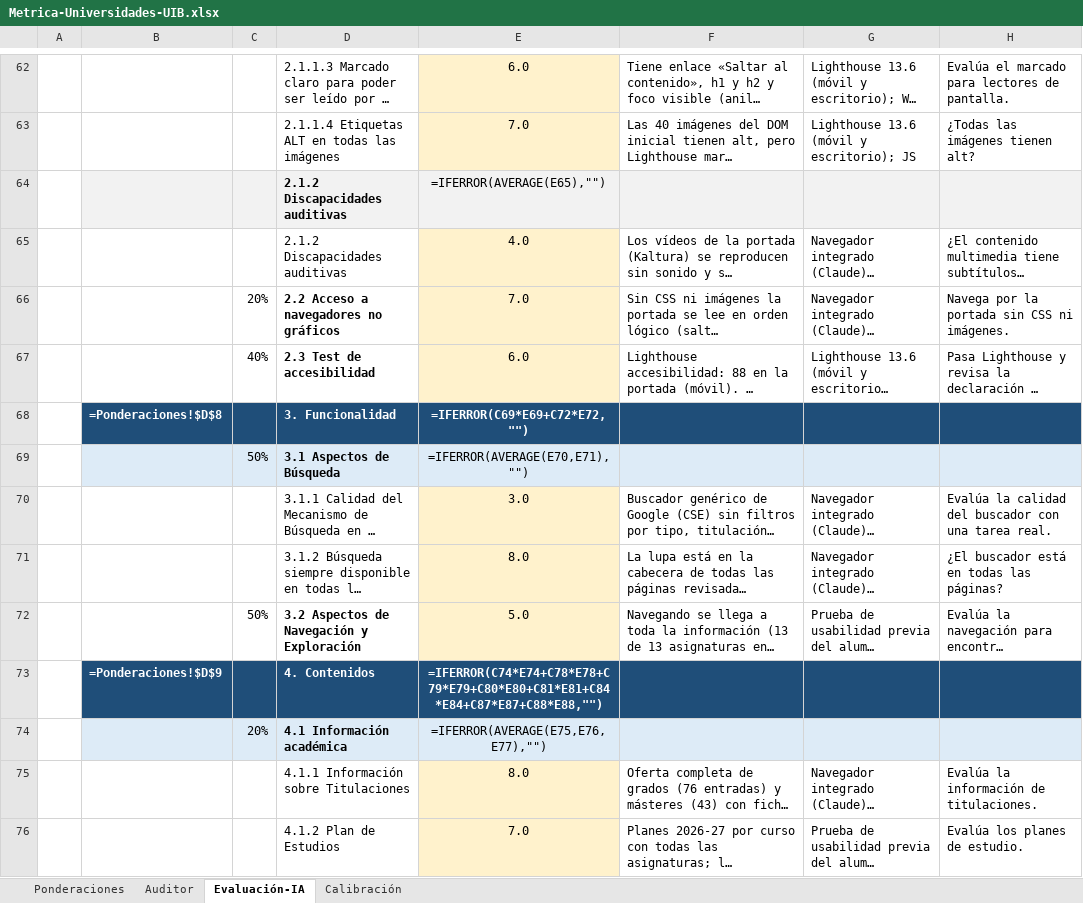
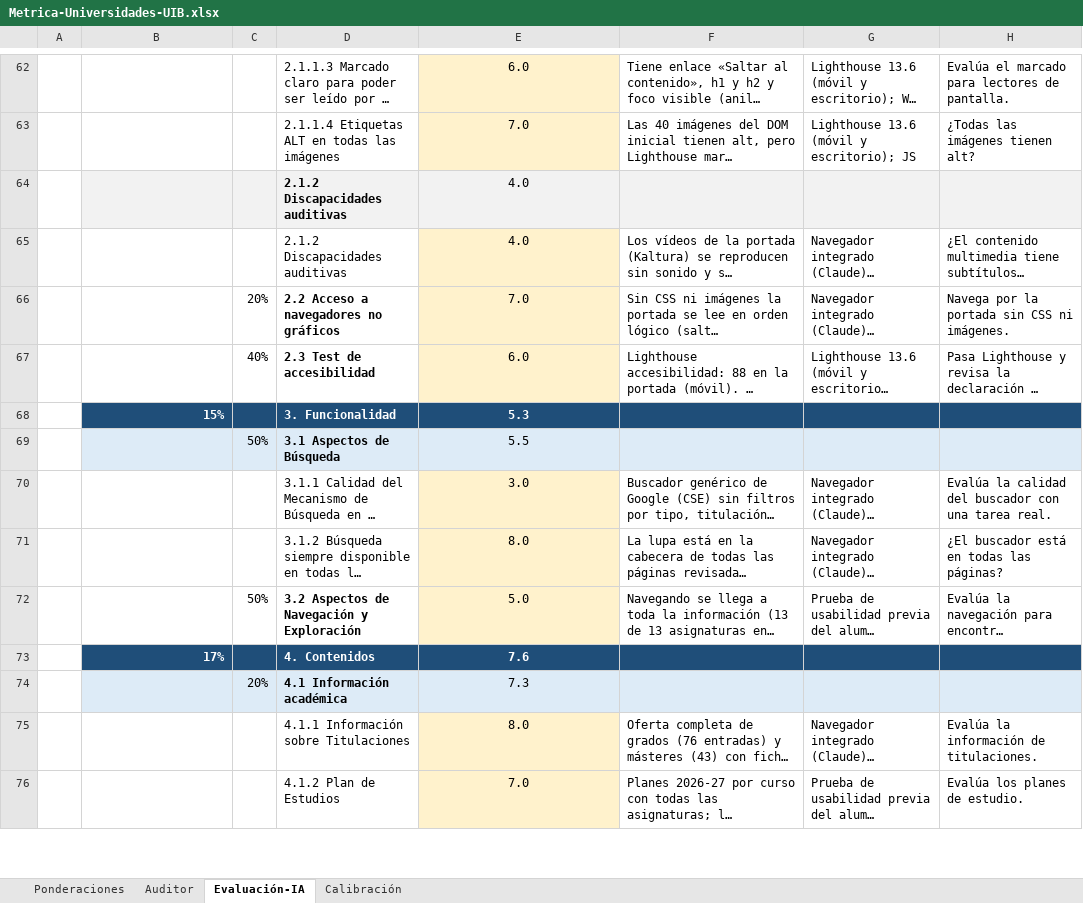
Before and after one commit to sergio-riesco/MIW, an Excel workbook: UX/auditoria-uib/Metrica-Universidades-UIB.xlsx, sheet Evaluación-IA, drawn as a sheet; only a part is shown, gaps mark what is left out; long unchanged cells end in …; values as stored, in another font and other column widths than the file's, no borders; formulas without a stored value are shown as written; removed rows and columns are numbered as before the commit, all else as after; the diff covers the shown part only; the diff names each change by its address in the sheet, - before the commit and + after, or states it on an @@ line.

```diff
--- a/UX/auditoria-uib/Metrica-Universidades-UIB.xlsx (sheet Evaluación-IA)
+++ b/UX/auditoria-uib/Metrica-Universidades-UIB.xlsx (sheet Evaluación-IA)
-E64: =IFERROR(AVERAGE(E65),"")
+E64: 4.0
-row 68:  | =Ponderaciones!$D$8 |  | 3. Funcionalidad | =IFERROR(C69*E69+C72*E72,"")
+row 68:  | 15% |  | 3. Funcionalidad | 5.3
-E69: =IFERROR(AVERAGE(E70,E71),"")
+E69: 5.5
-row 73:  | =Ponderaciones!$D$9 |  | 4. Contenidos | =IFERROR(C74*E74+C78*E78+C79*E79+C80*E80+C81*E81+C84*E84+C87*E87+C88*E88,"")
+row 73:  | 17% |  | 4. Contenidos | 7.6
-E74: =IFERROR(AVERAGE(E75,E76,E77),"")
+E74: 7.3
```
Also changed, not shown: 13 added rows, 13 removed rows and 20 edited cells elsewhere in this sheet, sheet Calibración, sheet Auditor, sheet Ponderaciones, formulas that keep their value, charts or pictures, UX/Plantilla-Metrica-WebPersonal-IA-v2 (version 1).xlsx, 34 other files.
